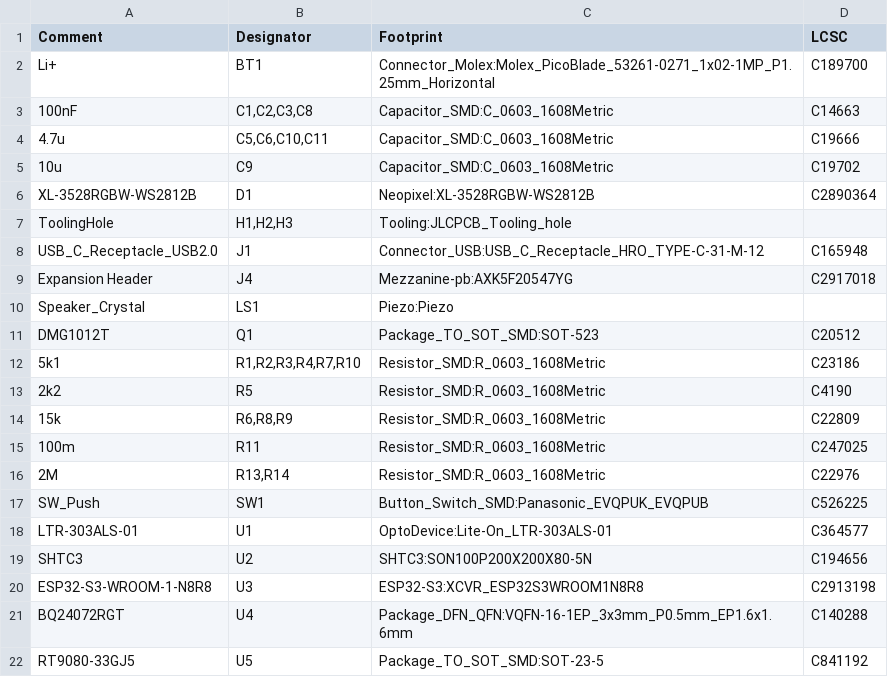
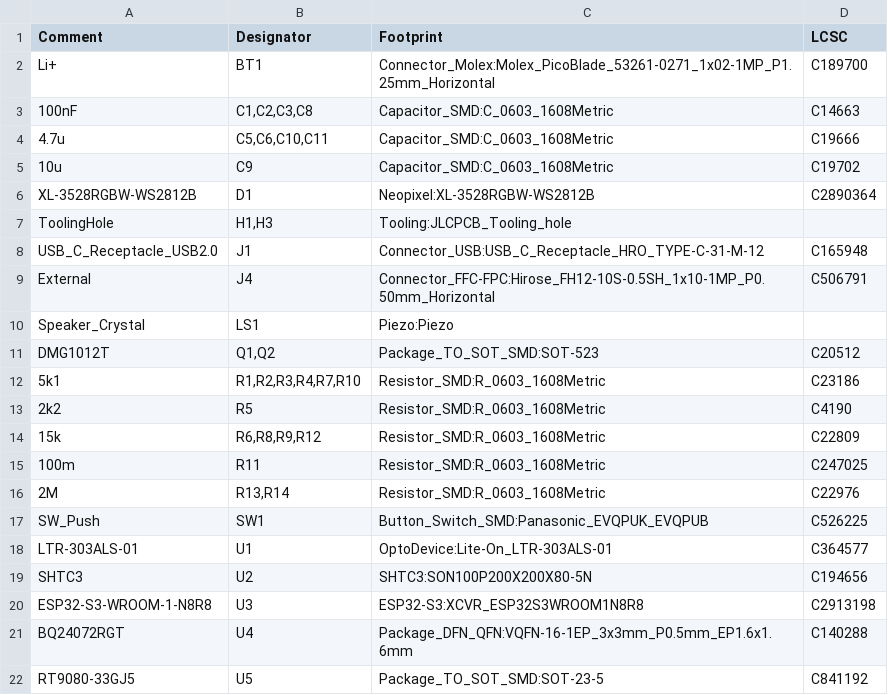
Before and after one commit to Ardelean-Calin/plantbuddy-hw, a CSV file: output/bom.csv, drawn as a sheet.

Commit message:
Fixed board after first batch arrived. Changed connector to FFC.

```diff
--- a/output/bom.csv
+++ b/output/bom.csv
@@ -6,10 +6,10 @@ Li+,BT1,Connector_Molex:Molex_PicoBlade_53261-0271_1x02-1MP_P1.25mm_Horizontal,C
 XL-3528RGBW-WS2812B,D1,Neopixel:XL-3528RGBW-WS2812B,C2890364
-ToolingHole,"H1,H2,H3",Tooling:JLCPCB_Tooling_hole,
+ToolingHole,"H1,H3",Tooling:JLCPCB_Tooling_hole,
 USB_C_Receptacle_USB2.0,J1,Connector_USB:USB_C_Receptacle_HRO_TYPE-C-31-M-12,C165948
-Expansion Header,J4,Mezzanine-pb:AXK5F20547YG,C2917018
+External,J4,Connector_FFC-FPC:Hirose_FH12-10S-0.5SH_1x10-1MP_P0.50mm_Horizontal,C506791
 Speaker_Crystal,LS1,Piezo:Piezo,
-DMG1012T,Q1,Package_TO_SOT_SMD:SOT-523,C20512
+DMG1012T,"Q1,Q2",Package_TO_SOT_SMD:SOT-523,C20512
 5k1,"R1,R2,R3,R4,R7,R10",Resistor_SMD:R_0603_1608Metric,C23186
 2k2,R5,Resistor_SMD:R_0603_1608Metric,C4190
-15k,"R6,R8,R9",Resistor_SMD:R_0603_1608Metric,C22809
+15k,"R6,R8,R9,R12",Resistor_SMD:R_0603_1608Metric,C22809
 100m,R11,Resistor_SMD:R_0603_1608Metric,C247025
```
Also changed, not shown: output/pos.csv, 7 other files.
